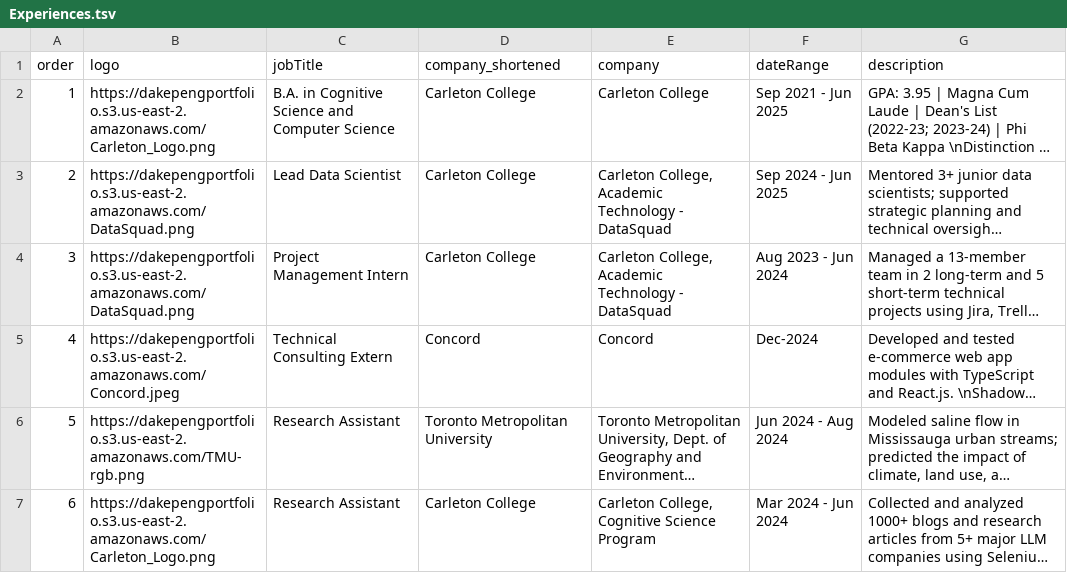
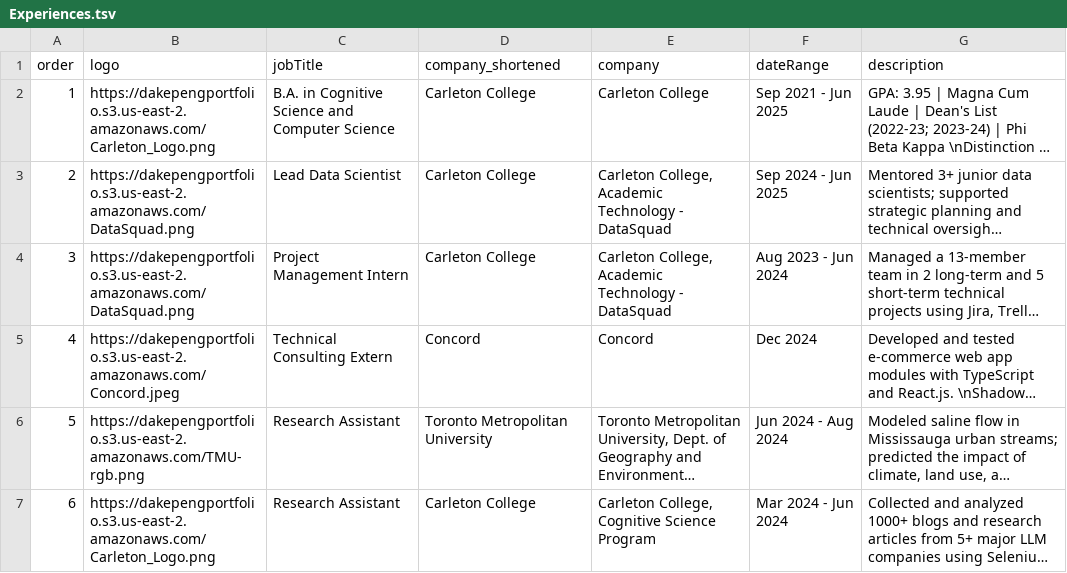
Before and after one commit to DakePeng/DakePeng, a TSV file: backend/Experiences.tsv, drawn as a sheet; long unchanged cells end in …; the diff names each change by its address in the sheet, - before the commit and + after, or states it on an @@ line.

```diff
--- a/backend/Experiences.tsv
+++ b/backend/Experiences.tsv
-F5 (dateRange): Dec-2024
+F5 (dateRange): Dec 2024
```
Also changed, not shown: 1 other file.
